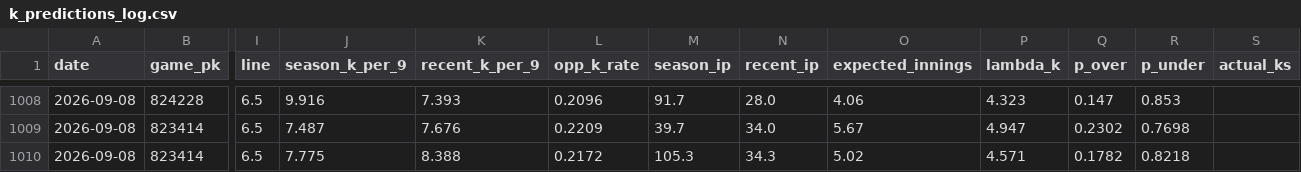
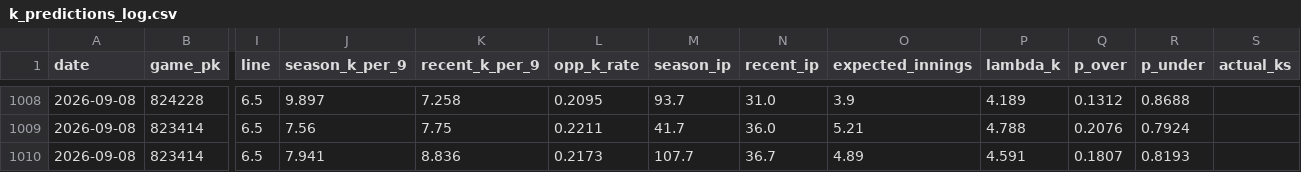
Before and after one commit to yuschajp/mlb_hits_model, a CSV file: data/ledger/k_predictions_log.csv, drawn as a sheet; only a part is shown, gaps mark what is left out; the diff covers the shown part only; the diff names each change by its address in the sheet, - before the commit and + after, or states it on an @@ line.

```diff
--- a/data/ledger/k_predictions_log.csv
+++ b/data/ledger/k_predictions_log.csv
-J1008 (season_k_per_9): 9.916
+J1008 (season_k_per_9): 9.897
-K1008 (recent_k_per_9): 7.393
+K1008 (recent_k_per_9): 7.258
-L1008 (opp_k_rate): 0.2096
+L1008 (opp_k_rate): 0.2095
-M1008 (season_ip): 91.7
+M1008 (season_ip): 93.7
-N1008 (recent_ip): 28.0
+N1008 (recent_ip): 31.0
-O1008 (expected_innings): 4.06
+O1008 (expected_innings): 3.9
-P1008 (lambda_k): 4.323
+P1008 (lambda_k): 4.189
-Q1008 (p_over): 0.147
+Q1008 (p_over): 0.1312
-R1008 (p_under): 0.853
+R1008 (p_under): 0.8688
-J1009 (season_k_per_9): 7.487
+J1009 (season_k_per_9): 7.56
-K1009 (recent_k_per_9): 7.676
+K1009 (recent_k_per_9): 7.75
-L1009 (opp_k_rate): 0.2209
+L1009 (opp_k_rate): 0.2211
-M1009 (season_ip): 39.7
+M1009 (season_ip): 41.7
-N1009 (recent_ip): 34.0
+N1009 (recent_ip): 36.0
-O1009 (expected_innings): 5.67
+O1009 (expected_innings): 5.21
-P1009 (lambda_k): 4.947
+P1009 (lambda_k): 4.788
-Q1009 (p_over): 0.2302
+Q1009 (p_over): 0.2076
-R1009 (p_under): 0.7698
+R1009 (p_under): 0.7924
-J1010 (season_k_per_9): 7.775
+J1010 (season_k_per_9): 7.941
-K1010 (recent_k_per_9): 8.388
+K1010 (recent_k_per_9): 8.836
-L1010 (opp_k_rate): 0.2172
+L1010 (opp_k_rate): 0.2173
-M1010 (season_ip): 105.3
+M1010 (season_ip): 107.7
-N1010 (recent_ip): 34.3
+N1010 (recent_ip): 36.7
-O1010 (expected_innings): 5.02
+O1010 (expected_innings): 4.89
-P1010 (lambda_k): 4.571
+P1010 (lambda_k): 4.591
-Q1010 (p_over): 0.1782
+Q1010 (p_over): 0.1807
-R1010 (p_under): 0.8218
+R1010 (p_under): 0.8193
```
Also changed, not shown: 2 added rows and 89 edited cells elsewhere in this file, 1 other file.
